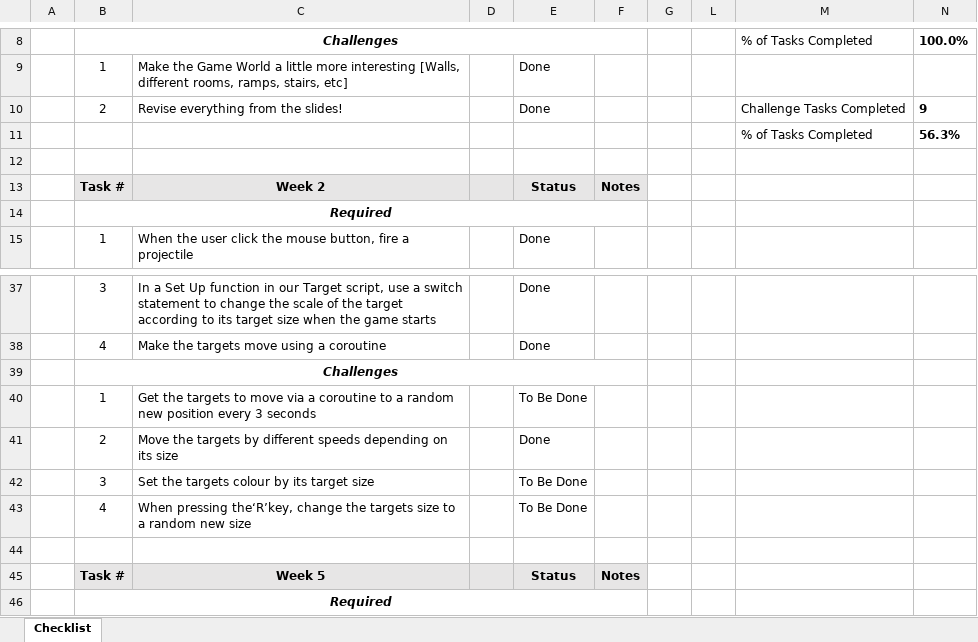
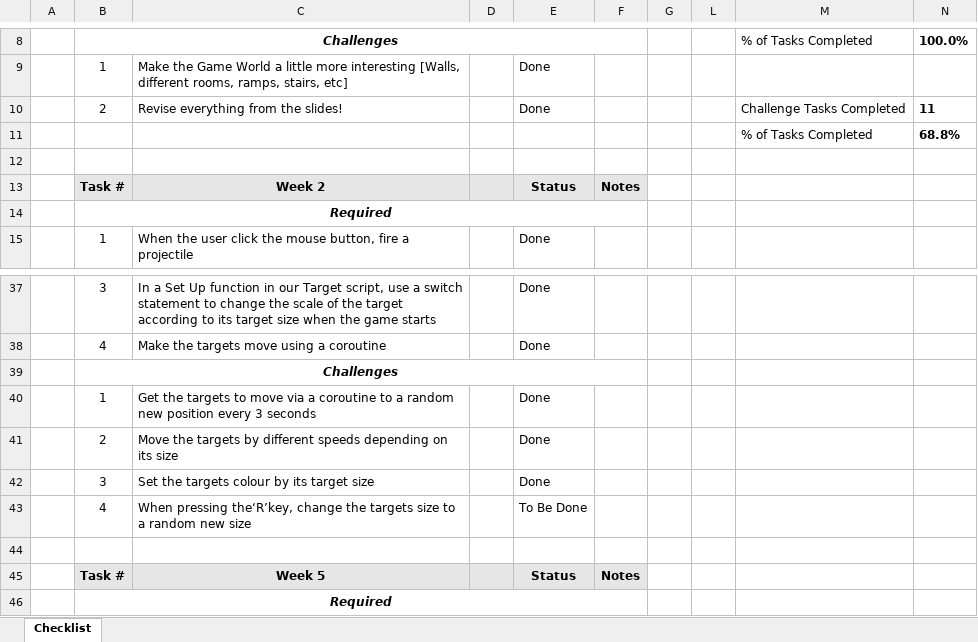
Before and after one commit to Valgius/Skinner_J_AGA307_Assessment-1, an Excel workbook: AGA307 Programming Assessment 1 Checklist.xlsx, sheet Checklist, drawn as a sheet; only a part is shown, gaps mark what is left out; values as stored, in another font and other column widths than the file's, no borders; charts and pictures and conditional formats not drawn; the diff names each change by its address in the sheet, - before the commit and + after, or states it on an @@ line.

```diff
--- a/AGA307 Programming Assessment 1 Checklist.xlsx (sheet Checklist)
+++ b/AGA307 Programming Assessment 1 Checklist.xlsx (sheet Checklist)
-N10: 9
+N10: 11
-N11: 56.3%
+N11: 68.8%
-E40: To Be Done
+E40: Done
-E42: To Be Done
+E42: Done
```
Also changed, not shown: hidden cells, 6 other files.
